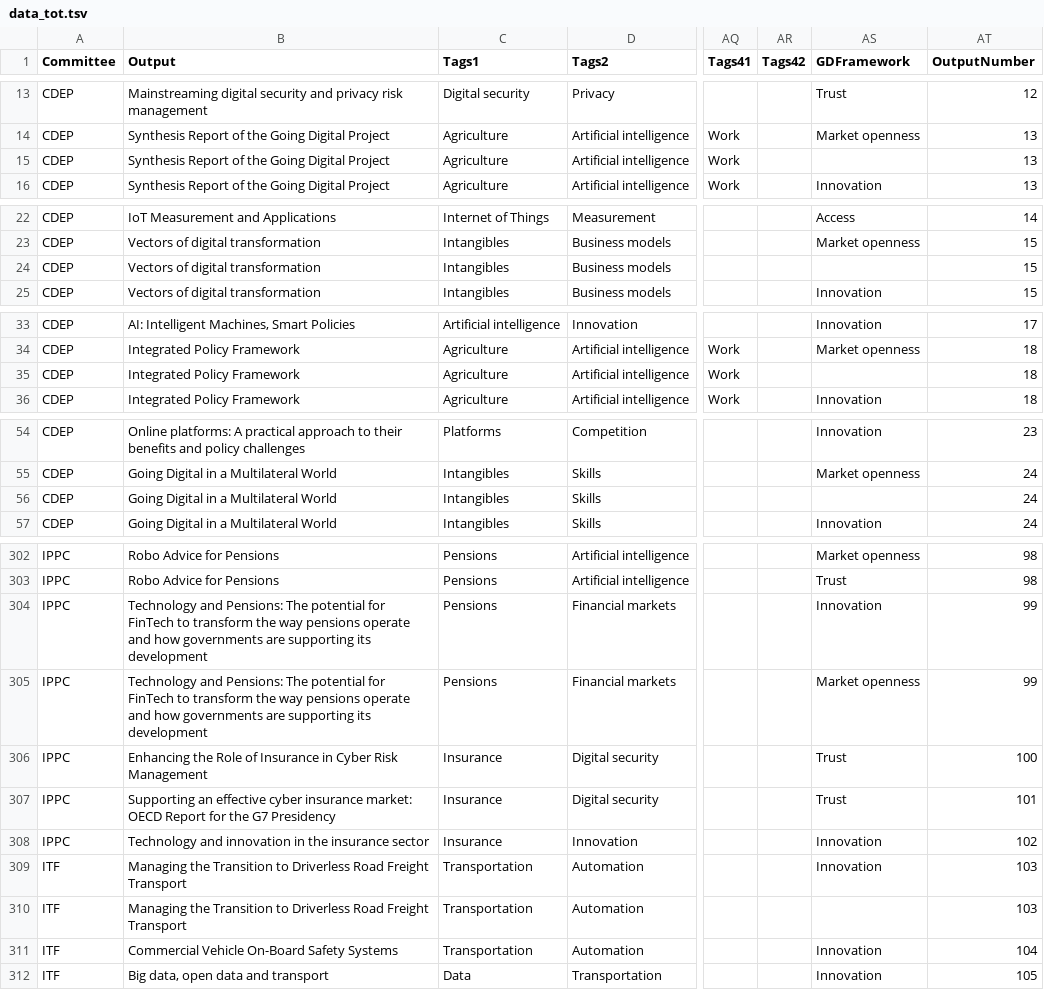
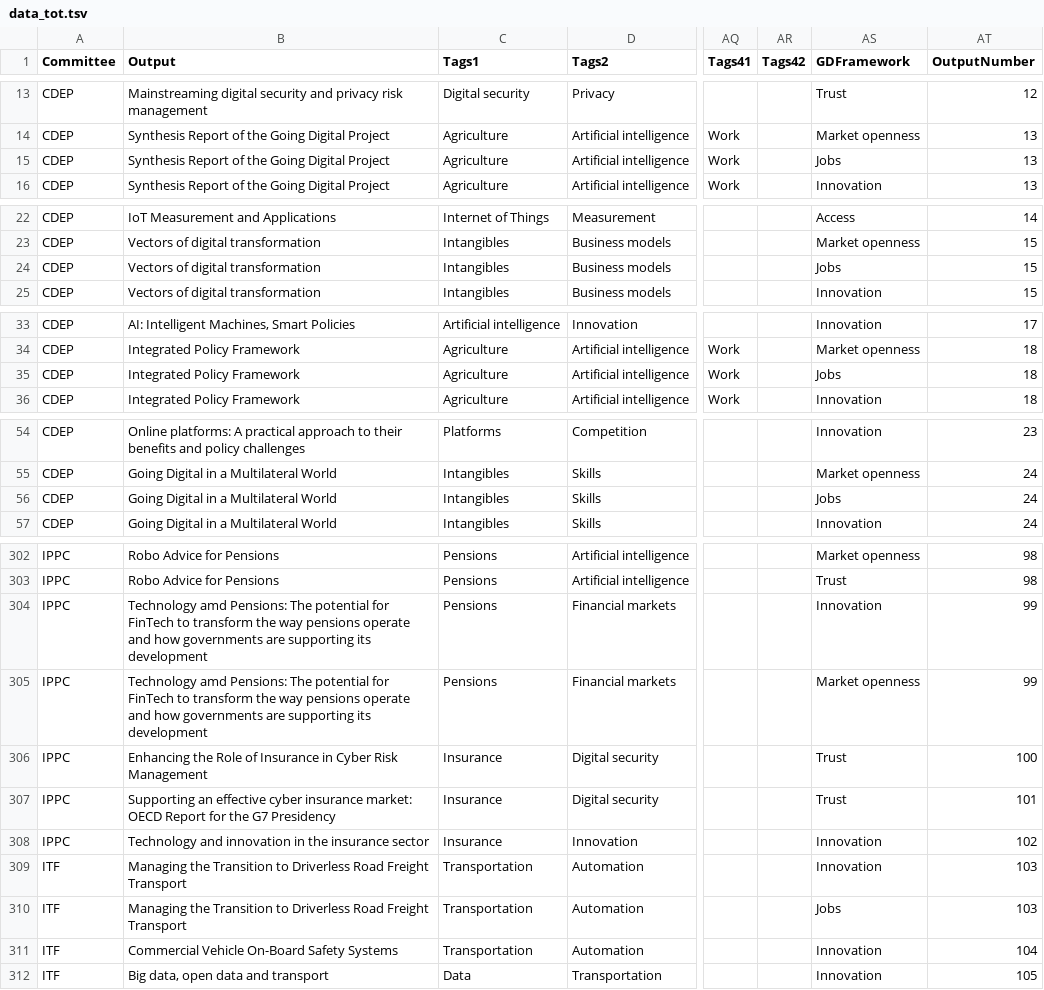
Before and after one commit to gitvfd/digi-network-oecd, a TSV file: data/data_tot.tsv, drawn as a sheet; only a part is shown, gaps mark what is left out; the diff covers the shown part only; the diff names each change by its address in the sheet, - before the commit and + after, or states it on an @@ line.

```diff
--- a/data/data_tot.tsv
+++ b/data/data_tot.tsv
-AS15 (GDFramework): (empty)
+AS15 (GDFramework): Jobs
-AS24 (GDFramework): (empty)
+AS24 (GDFramework): Jobs
-AS35 (GDFramework): (empty)
+AS35 (GDFramework): Jobs
-AS56 (GDFramework): (empty)
+AS56 (GDFramework): Jobs
-B304:B305 (Output): Technology and Pensions: The…
+B304:B305 (Output): Technology amd Pensions: The…
-AS310 (GDFramework): (empty)
+AS310 (GDFramework): Jobs
```
Also changed, not shown: 36 edited cells elsewhere in this file.
